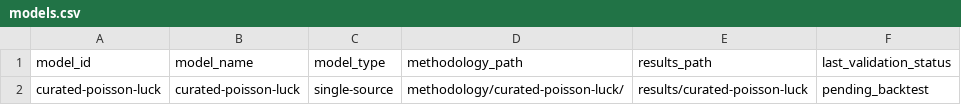
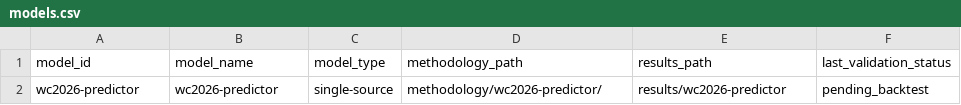
Before and after one commit to pol-i-tech/fulbol-mundial-26, a CSV file: db/masters/models.csv, drawn as a sheet.

```diff
--- a/db/masters/models.csv
+++ b/db/masters/models.csv
@@ -1,2 +1,2 @@
 model_id,model_name,model_type,methodology_path,results_path,last_validation_status
-curated-poisson-luck,curated-poisson-luck,single-source,methodology/curated-poisson-luck/,results/curated-poisson-luck,pending_backtest
+wc2026-predictor,wc2026-predictor,single-source,methodology/wc2026-predictor/,results/wc2026-predictor,pending_backtest
```
Also changed, not shown: 17 other files.
